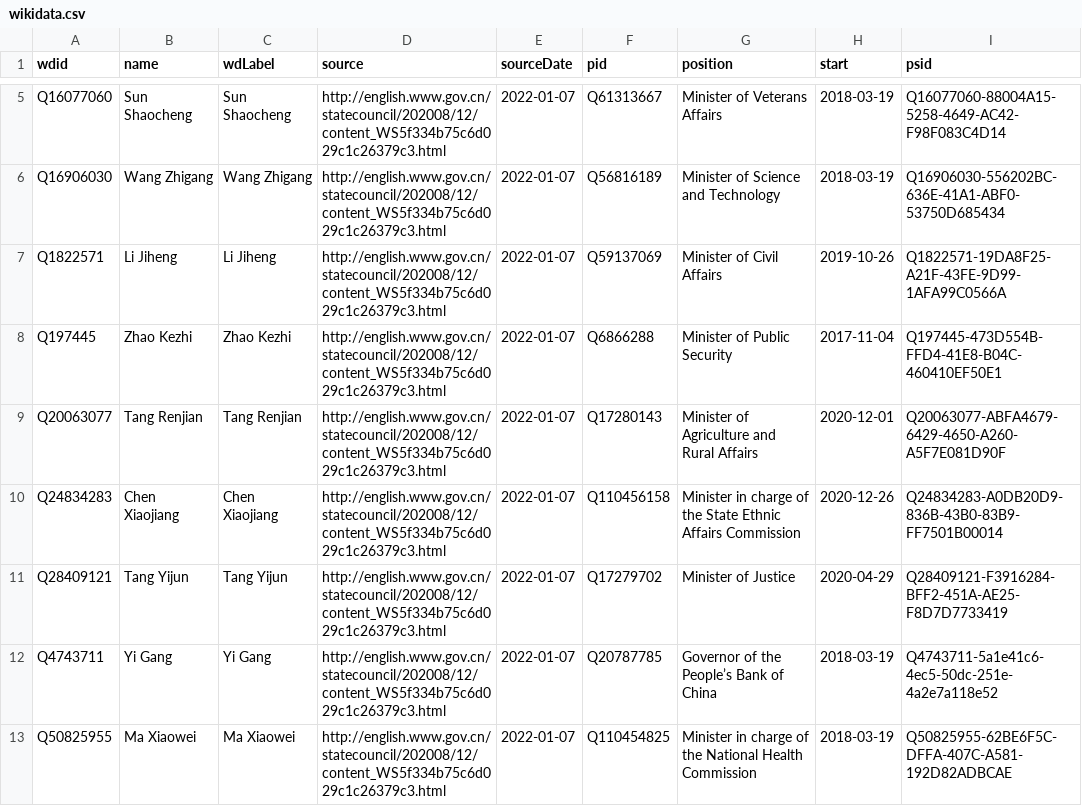
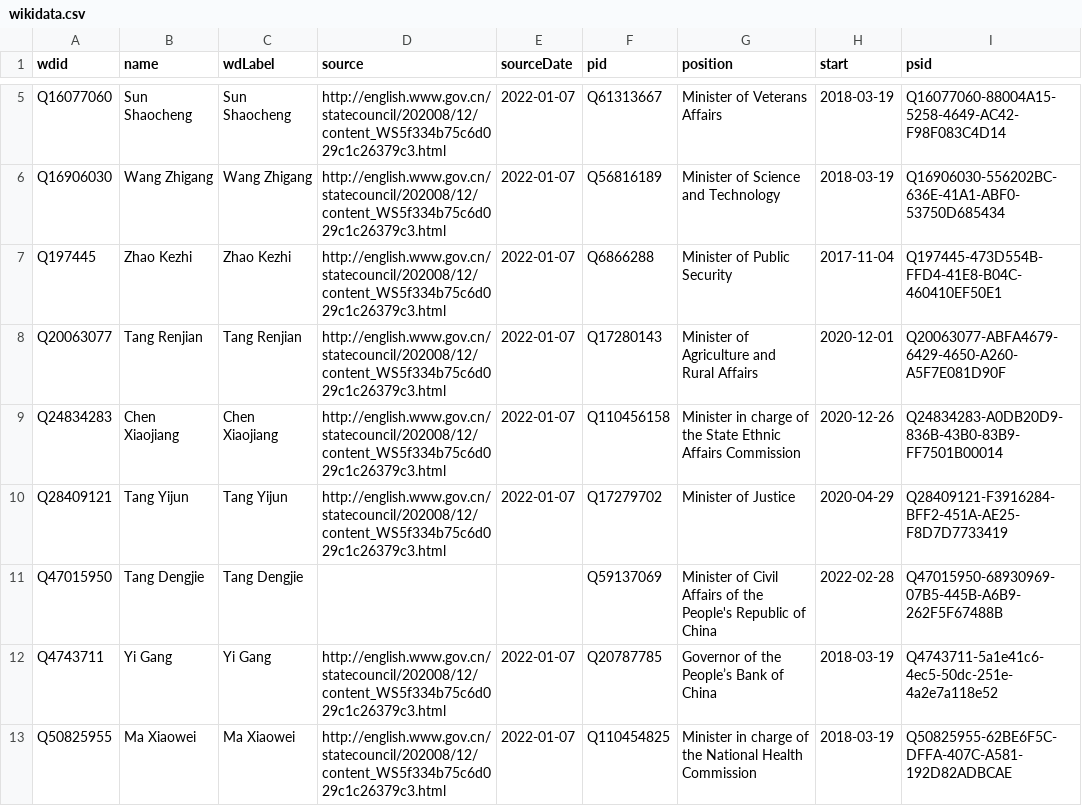
Before and after one commit to every-politician-scrapers/china-ministers, a CSV file: sources/official-ministers/wikidata.csv, drawn as a sheet; only a part is shown, gaps mark what is left out.

Commit message:
Compare external sources to Wikidata

```diff
--- a/sources/official-ministers/wikidata.csv
+++ b/sources/official-ministers/wikidata.csv
@@ -6,3 +6,2 @@ Q16077060,Sun Shaocheng,Sun Shaocheng,http://english.www.gov.cn/statecouncil/202
 Q16906030,Wang Zhigang,Wang Zhigang,http://english.www.gov.cn/statecouncil/202008/12/content_WS5f334b75c6d029c1c26379c3.html,2022-01-07,Q56816189,Minister of Science and Technology,2018-03-19,Q16906030-556202BC-636E-41A1-ABF0-53750D685434
-Q1822571,Li Jiheng,Li Jiheng,http://english.www.gov.cn/statecouncil/202008/12/content_WS5f334b75c6d029c1c26379c3.html,2022-01-07,Q59137069,Minister of Civil Affairs,2019-10-26,Q1822571-19DA8F25-A21F-43FE-9D99-1AFA99C0566A
 Q197445,Zhao Kezhi,Zhao Kezhi,http://english.www.gov.cn/statecouncil/202008/12/content_WS5f334b75c6d029c1c26379c3.html,2022-01-07,Q6866288,Minister of Public Security,2017-11-04,Q197445-473D554B-FFD4-41E8-B04C-460410EF50E1
@@ -11,2 +10,3 @@ Q24834283,Chen Xiaojiang,Chen Xiaojiang,http://english.www.gov.cn/statecouncil/2
 Q28409121,Tang Yijun,Tang Yijun,http://english.www.gov.cn/statecouncil/202008/12/content_WS5f334b75c6d029c1c26379c3.html,2022-01-07,Q17279702,Minister of Justice,2020-04-29,Q28409121-F3916284-BFF2-451A-AE25-F8D7D7733419
+Q47015950,Tang Dengjie,Tang Dengjie,,,Q59137069,Minister of Civil Affairs of the People's Republic of China,2022-02-28,Q47015950-68930969-07B5-445B-A6B9-262F5F67488B
 Q4743711,Yi Gang,Yi Gang,http://english.www.gov.cn/statecouncil/202008/12/content_WS5f334b75c6d029c1c26379c3.html,2022-01-07,Q20787785,Governor of the People’s Bank of China,2018-03-19,Q4743711-5a1e41c6-4ec5-50dc-251e-4a2e7a118e52
```
Also changed, not shown: sources/official-ministers/scraped.csv, 1 other file.
